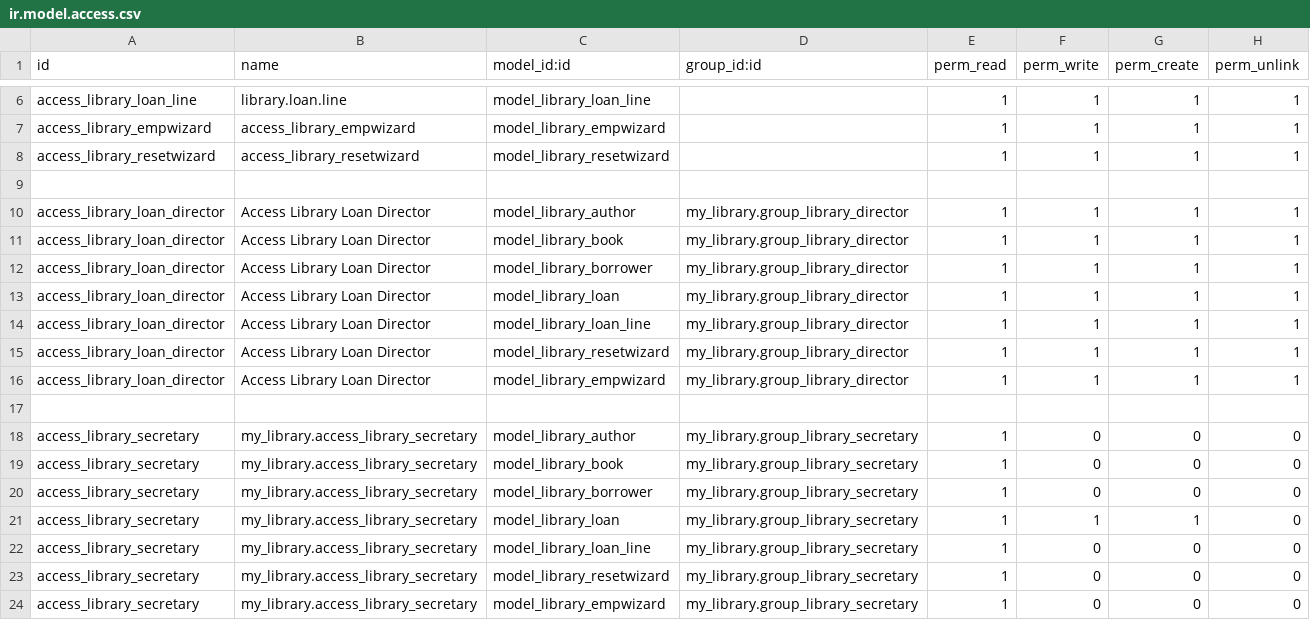
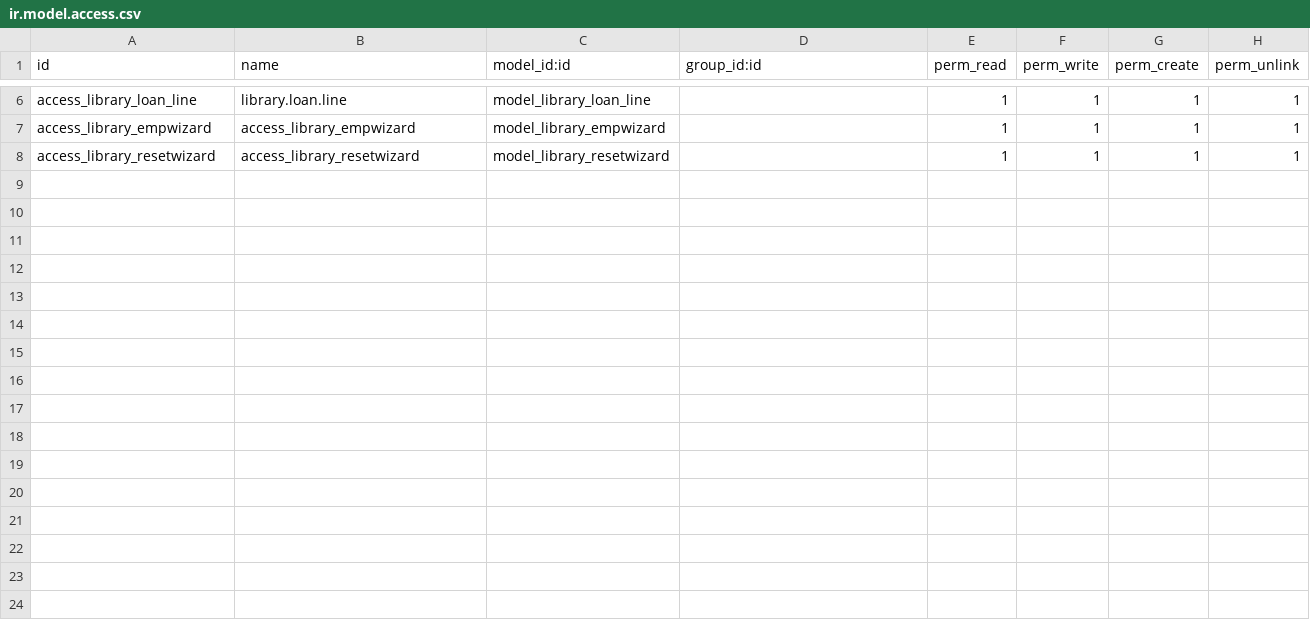
Before and after one commit to redaDevCraft/OdooLibrary, a CSV file: addons/my_library/security/ir.model.access.csv, drawn as a sheet; only a part is shown, gaps mark what is left out; the diff names each change by its address in the sheet, - before the commit and + after, or states it on an @@ line.

```diff
--- a/addons/my_library/security/ir.model.access.csv
+++ b/addons/my_library/security/ir.model.access.csv
-row 9: (empty)
-row 10: access_library_loan_director | Access Library Loan Director | model_library_author | my_library.group_library_director | 1 | 1 | 1 | 1
-row 11: access_library_loan_director | Access Library Loan Director | model_library_book | my_library.group_library_director | 1 | 1 | 1 | 1
-row 12: access_library_loan_director | Access Library Loan Director | model_library_borrower | my_library.group_library_director | 1 | 1 | 1 | 1
-row 13: access_library_loan_director | Access Library Loan Director | model_library_loan | my_library.group_library_director | 1 | 1 | 1 | 1
-row 14: access_library_loan_director | Access Library Loan Director | model_library_loan_line | my_library.group_library_director | 1 | 1 | 1 | 1
-row 15: access_library_loan_director | Access Library Loan Director | model_library_resetwizard | my_library.group_library_director | 1 | 1 | 1 | 1
-row 16: access_library_loan_director | Access Library Loan Director | model_library_empwizard | my_library.group_library_director | 1 | 1 | 1 | 1
-row 17: (empty)
-row 18: access_library_secretary | my_library.access_library_secretary | model_library_author | my_library.group_library_secretary | 1 | 0 | 0 | 0
-row 19: access_library_secretary | my_library.access_library_secretary | model_library_book | my_library.group_library_secretary | 1 | 0 | 0 | 0
-row 20: access_library_secretary | my_library.access_library_secretary | model_library_borrower | my_library.group_library_secretary | 1 | 0 | 0 | 0
-row 21: access_library_secretary | my_library.access_library_secretary | model_library_loan | my_library.group_library_secretary | 1 | 1 | 1 | 0
-row 22: access_library_secretary | my_library.access_library_secretary | model_library_loan_line | my_library.group_library_secretary | 1 | 0 | 0 | 0
-row 23: access_library_secretary | my_library.access_library_secretary | model_library_resetwizard | my_library.group_library_secretary | 1 | 0 | 0 | 0
-row 24: access_library_secretary | my_library.access_library_secretary | model_library_empwizard | my_library.group_library_secretary | 1 | 0 | 0 | 0
```
Also changed, not shown: 10 other files.
